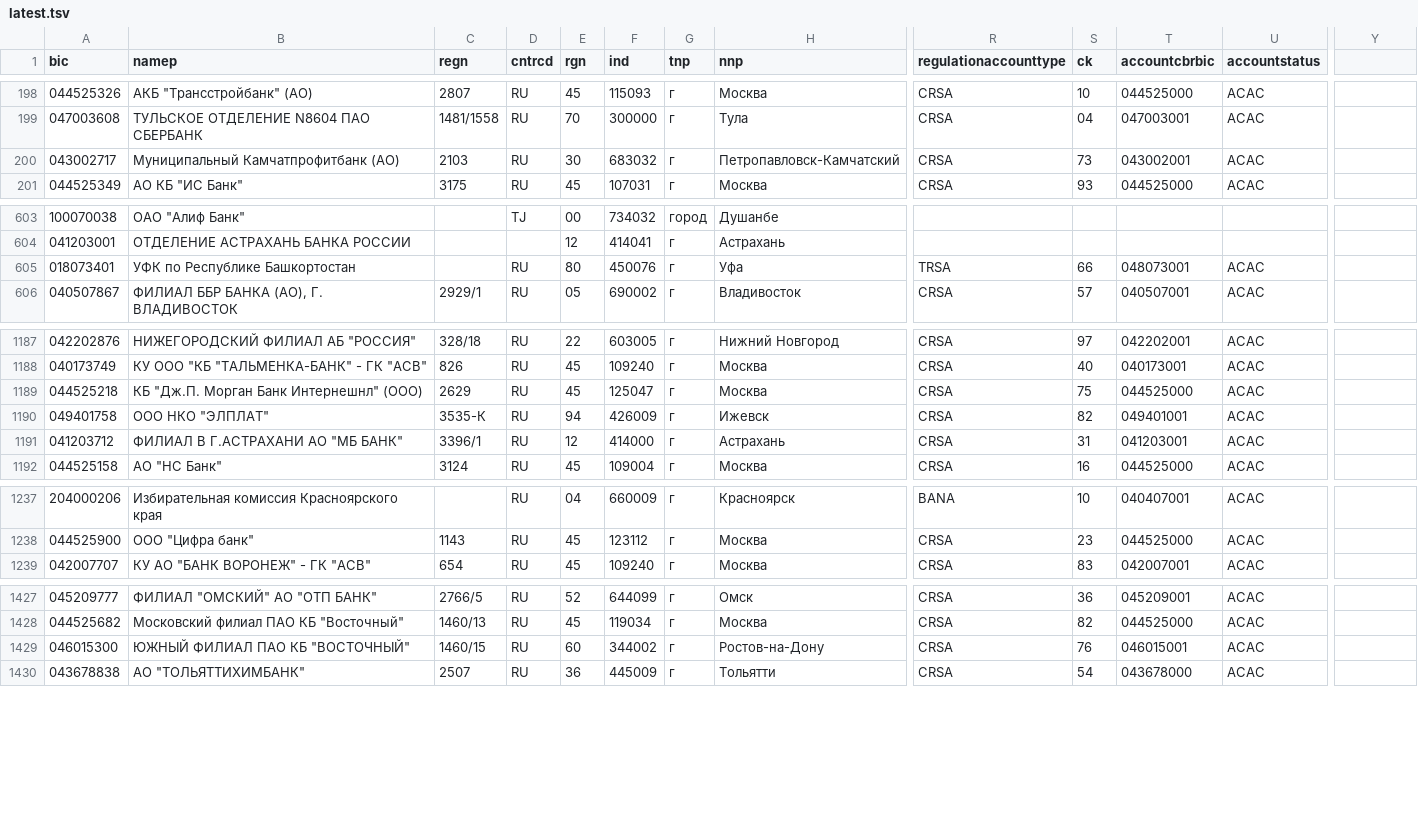
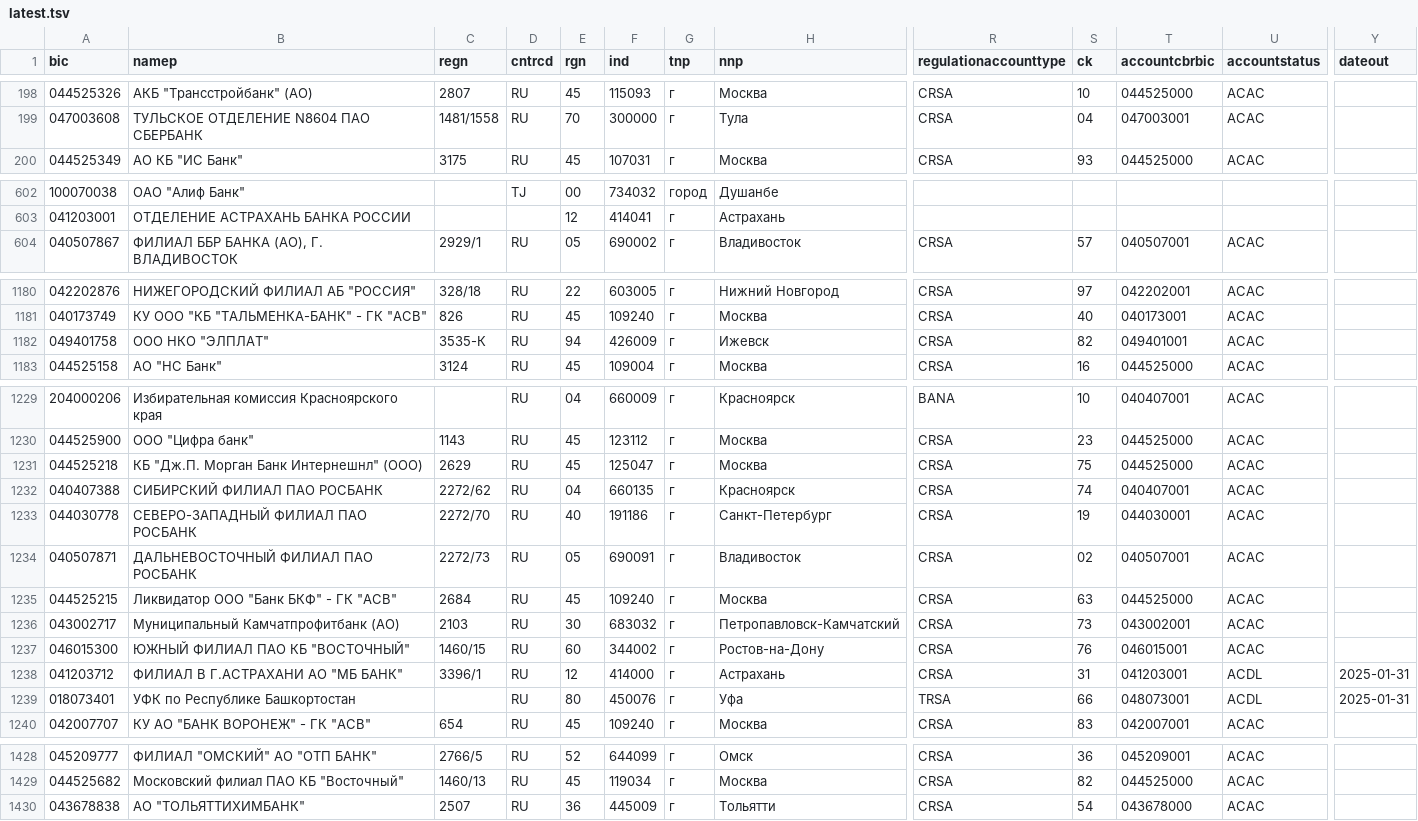
Before and after one commit to molodsom/bik, a TSV file: output/latest.tsv, drawn as a sheet; only a part is shown, gaps mark what is left out; removed rows and columns are numbered as before the commit, all else as after; rows hold the shown columns only; the diff covers the shown part only; the diff names each change by its address in the sheet, - before the commit and + after, or states it on an @@ line.

```diff
--- a/output/latest.tsv
+++ b/output/latest.tsv
-Y1: (empty)
+Y1: dateout
-row 605: 018073401 | УФК по Республике Башкортостан |  | RU | 80 | 450076 | г | Уфа | TRSA | 66 | 048073001 | ACAC
-row 1191: 041203712 | ФИЛИАЛ В Г.АСТРАХАНИ АО "МБ БАНК" | 3396/1 | RU | 12 | 414000 | г | Астрахань | CRSA | 31 | 041203001 | ACAC
@@ row 1189 moved to row 1231: 044525218 @@
@@ row 1075 moved to row 1232: 040407388 @@
@@ row 1152 moved to row 1233: 044030778 @@
@@ row 1155 moved to row 1234: 040507871 @@
@@ row 1160 moved to row 1235: 044525215 @@
@@ row 200 moved to row 1236: 043002717 @@
+row 1237: 046015300 | ЮЖНЫЙ ФИЛИАЛ ПАО КБ "ВОСТОЧНЫЙ" | 1460/15 | RU | 60 | 344002 | г | Ростов-на-Дону | CRSA | 76 | 046015001 | ACAC
+row 1238: 041203712 | ФИЛИАЛ В Г.АСТРАХАНИ АО "МБ БАНК" | 3396/1 | RU | 12 | 414000 | г | Астрахань | CRSA | 31 | 041203001 | ACDL | 2025-01-31
+row 1239: 018073401 | УФК по Республике Башкортостан |  | RU | 80 | 450076 | г | Уфа | TRSA | 66 | 048073001 | ACDL | 2025-01-31
-row 1429: 046015300 | ЮЖНЫЙ ФИЛИАЛ ПАО КБ "ВОСТОЧНЫЙ" | 1460/15 | RU | 60 | 344002 | г | Ростов-на-Дону | CRSA | 76 | 046015001 | ACAC
```
Also changed, not shown: 1 moved row elsewhere in this file, output/latest.csv, 2 other files.
